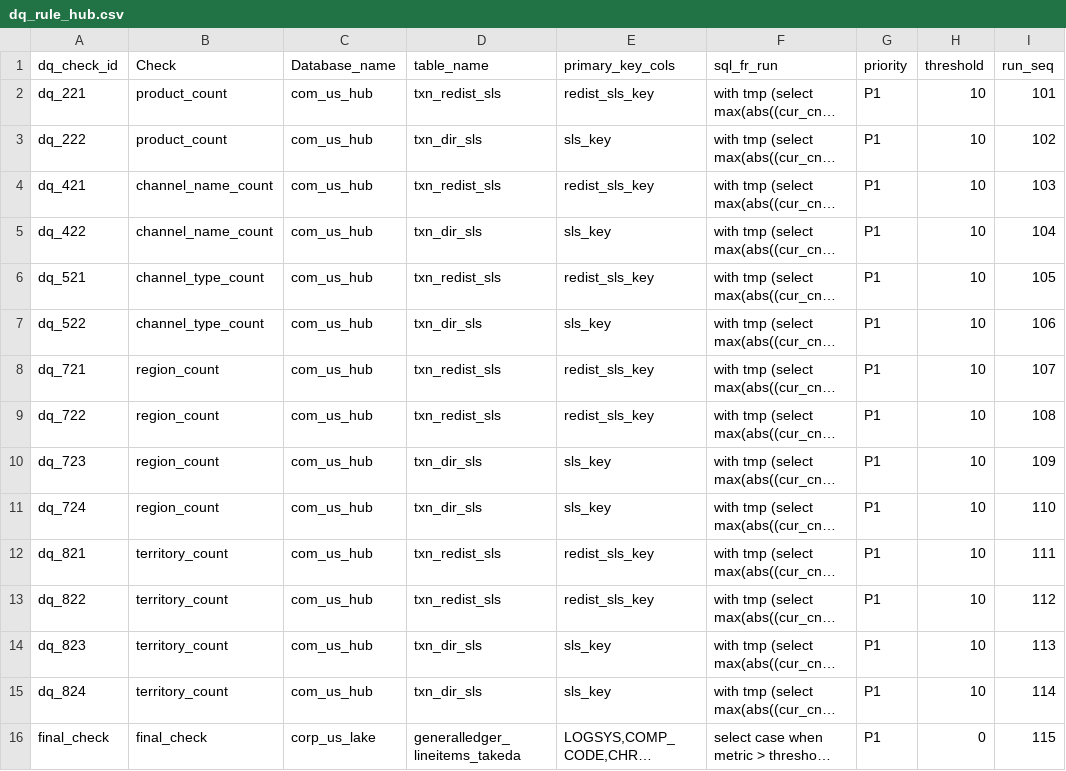
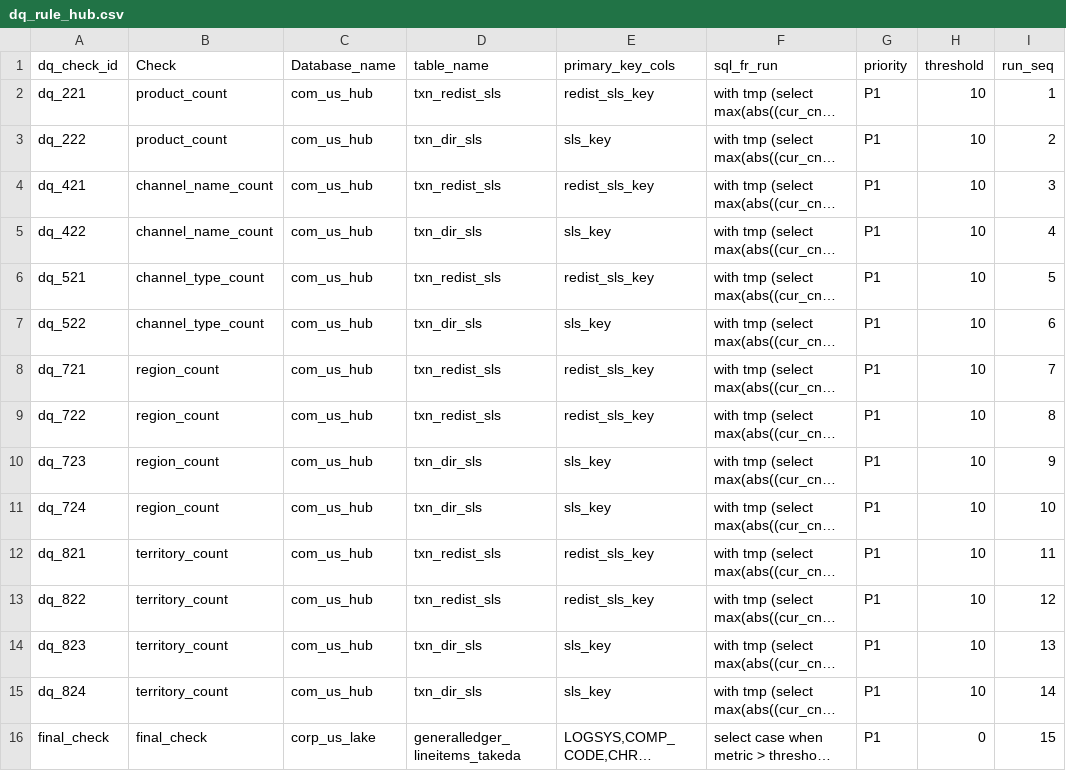
Before and after one commit to sindhubhat10/dqpracticetestt, a CSV file: dq_rule_hub.csv, drawn as a sheet; long unchanged cells end in …; the diff names each change by its address in the sheet, - before the commit and + after, or states it on an @@ line.

Commit message:
Update dq_rule_hub.csv

```diff
--- a/dq_rule_hub.csv
+++ b/dq_rule_hub.csv
-I2 (run_seq): 101
+I2 (run_seq): 1
-I3 (run_seq): 102
+I3 (run_seq): 2
-I4 (run_seq): 103
+I4 (run_seq): 3
-I5 (run_seq): 104
+I5 (run_seq): 4
-I6 (run_seq): 105
+I6 (run_seq): 5
-I7 (run_seq): 106
+I7 (run_seq): 6
-I8 (run_seq): 107
+I8 (run_seq): 7
-I9 (run_seq): 108
+I9 (run_seq): 8
-I10 (run_seq): 109
+I10 (run_seq): 9
-I11 (run_seq): 110
+I11 (run_seq): 10
-I12 (run_seq): 111
+I12 (run_seq): 11
-I13 (run_seq): 112
+I13 (run_seq): 12
-I14 (run_seq): 113
+I14 (run_seq): 13
-I15 (run_seq): 114
+I15 (run_seq): 14
-I16 (run_seq): 115
+I16 (run_seq): 15
```
